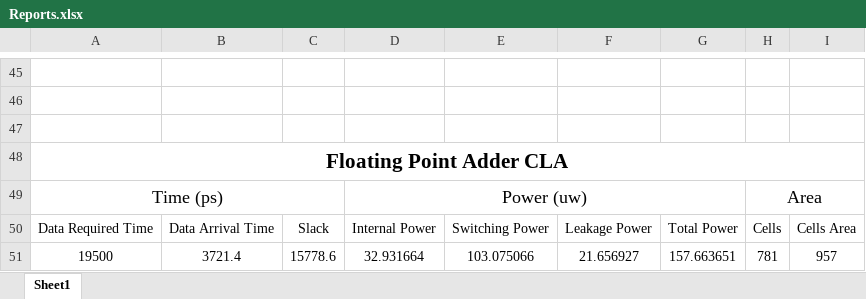
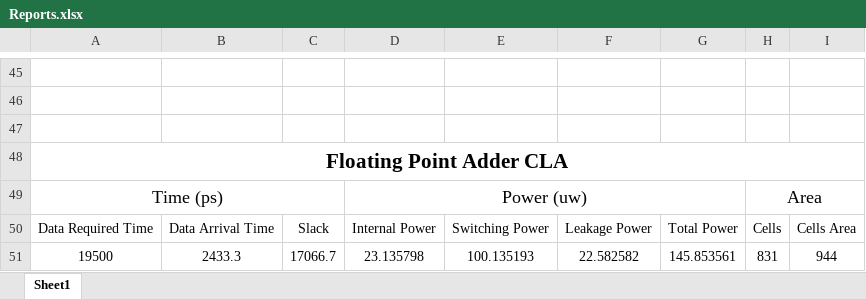
Before and after one commit to Ahmed-ata112/Adders-Mania, an Excel workbook: Project_1/Reports.xlsx, sheet Sheet1, drawn as a sheet; only a part is shown, gaps mark what is left out; values as stored, in another font and other column widths than the file's, no borders; removed rows and columns are numbered as before the commit, all else as after; the diff names each change by its address in the sheet, - before the commit and + after, or states it on an @@ line.

```diff
--- a/Project_1/Reports.xlsx (sheet Sheet1)
+++ b/Project_1/Reports.xlsx (sheet Sheet1)
-row 51: 19500 | 3721.4 | 15778.6 | 32.931664 | 103.075066 | 21.656927 | 157.663651 | 781 | 957
+row 51: 19500 | 2433.3 | 17066.7 | 23.135798 | 100.135193 | 22.582582 | 145.853561 | 831 | 944
```
Also changed, not shown: 27 other files.
